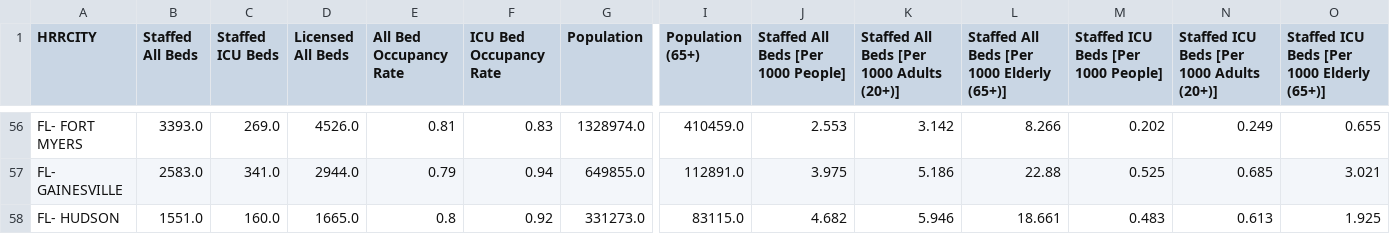
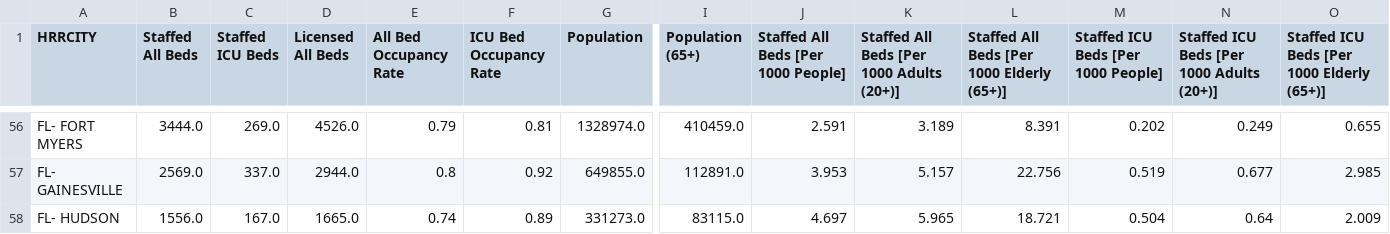
Before and after one commit to covidcaremap/covid19-healthsystemcapacity, a CSV file: data/published/us_healthcare_capacity-hrr-CovidCareMap.csv, drawn as a sheet; only a part is shown, gaps mark what is left out; the diff covers the shown part only; the diff names each change by its address in the sheet, - before the commit and + after, or states it on an @@ line.

```diff
--- a/data/published/us_healthcare_capacity-hrr-CovidCareMap.csv
+++ b/data/published/us_healthcare_capacity-hrr-CovidCareMap.csv
-B56 (Staffed All Beds): 3393.0
+B56 (Staffed All Beds): 3444.0
-E56 (All Bed Occupancy Rate): 0.81
+E56 (All Bed Occupancy Rate): 0.79
-F56 (ICU Bed Occupancy Rate): 0.83
+F56 (ICU Bed Occupancy Rate): 0.81
-J56: 2.553
+J56: 2.591
-K56: 3.142
+K56: 3.189
-L56: 8.266
+L56: 8.391
-B57 (Staffed All Beds): 2583.0
+B57 (Staffed All Beds): 2569.0
-C57 (Staffed ICU Beds): 341.0
+C57 (Staffed ICU Beds): 337.0
-E57 (All Bed Occupancy Rate): 0.79
+E57 (All Bed Occupancy Rate): 0.8
-F57 (ICU Bed Occupancy Rate): 0.94
+F57 (ICU Bed Occupancy Rate): 0.92
-J57: 3.975
+J57: 3.953
-K57: 5.186
+K57: 5.157
-L57: 22.88
+L57: 22.756
-M57: 0.525
+M57: 0.519
-N57: 0.685
+N57: 0.677
-O57: 3.021
+O57: 2.985
-B58 (Staffed All Beds): 1551.0
+B58 (Staffed All Beds): 1556.0
-C58 (Staffed ICU Beds): 160.0
+C58 (Staffed ICU Beds): 167.0
-E58 (All Bed Occupancy Rate): 0.8
+E58 (All Bed Occupancy Rate): 0.74
-F58 (ICU Bed Occupancy Rate): 0.92
+F58 (ICU Bed Occupancy Rate): 0.89
-J58: 4.682
+J58: 4.697
-K58: 5.946
+K58: 5.965
-L58: 18.661
+L58: 18.721
-M58: 0.483
+M58: 0.504
-N58: 0.613
+N58: 0.64
-O58: 1.925
+O58: 2.009
```
Also changed, not shown: 149 edited cells elsewhere in this file, data/external/covidcaremap-ushcsc-facility-manual-override.csv, data/published/us_healthcare_capacity-county-CovidCareMap.csv, 37 other files.
